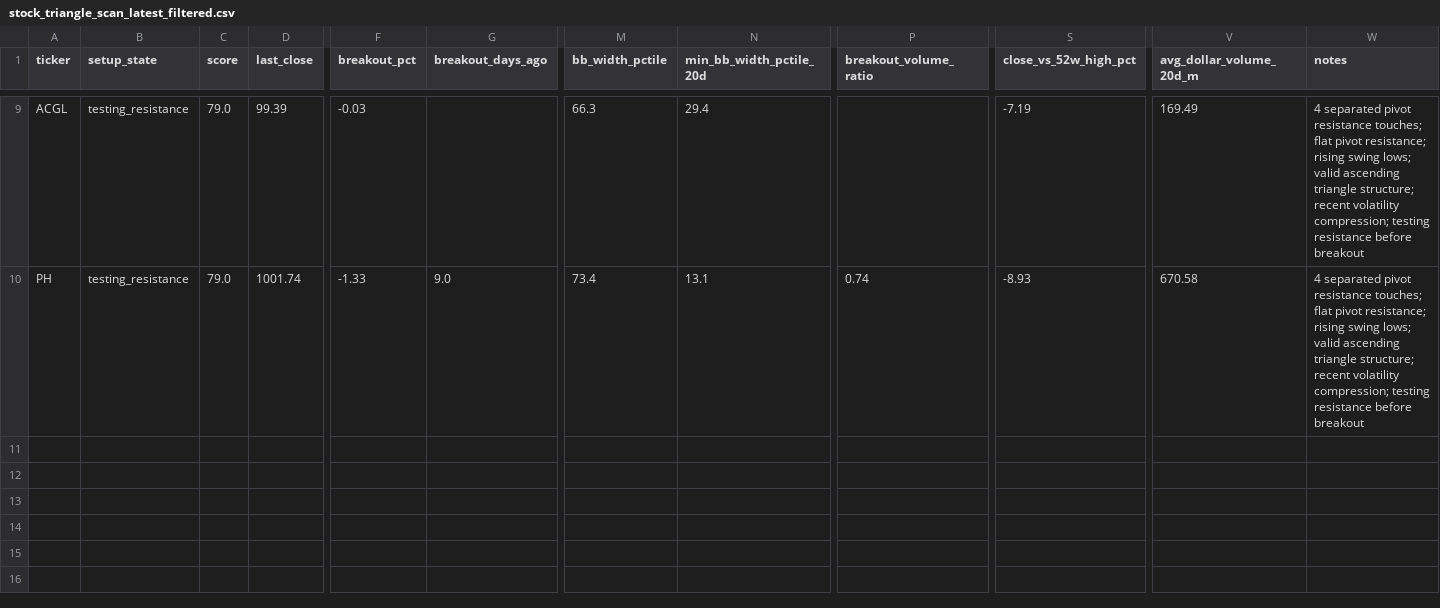
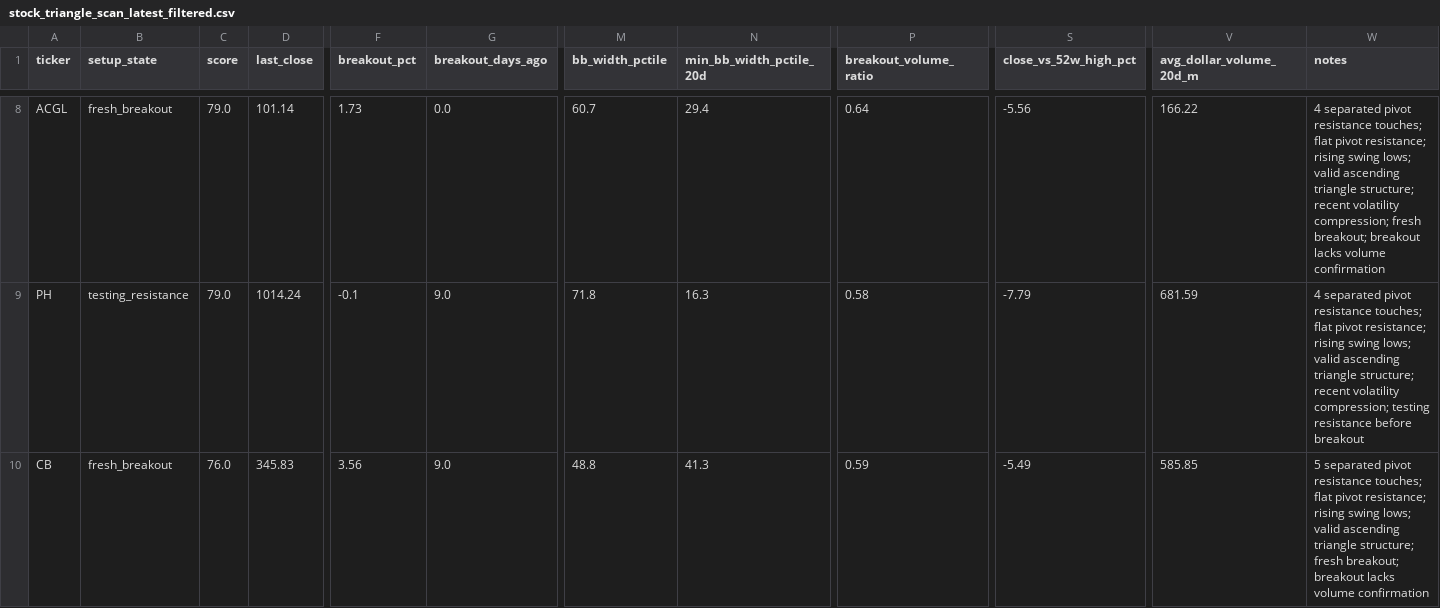
Before and after one commit to rohanptl/triangle_breakout_scanner, a CSV file: outputs/stock_triangle_scan_latest_filtered.csv, drawn as a sheet; only a part is shown, gaps mark what is left out; addresses are those after the commit; rows hold the shown columns only; the diff covers the shown part only; the diff names each change by its address in the sheet, - before the commit and + after, or states it on an @@ line.

```diff
--- a/outputs/stock_triangle_scan_latest_filtered.csv
+++ b/outputs/stock_triangle_scan_latest_filtered.csv
-B8 (setup_state): testing_resistance
+B8 (setup_state): fresh_breakout
-D8 (last_close): 99.39
+D8 (last_close): 101.14
-F8 (breakout_pct): -0.03
+F8 (breakout_pct): 1.73
-G8 (breakout_days_ago): (empty)
+G8 (breakout_days_ago): 0.0
-M8 (bb_width_pctile): 66.3
+M8 (bb_width_pctile): 60.7
-P8 (breakout_volume_ratio): (empty)
+P8 (breakout_volume_ratio): 0.64
-S8 (close_vs_52w_high_pct): -7.19
+S8 (close_vs_52w_high_pct): -5.56
-V8 (avg_dollar_volume_20d_m): 169.49
+V8 (avg_dollar_volume_20d_m): 166.22
-W8 (notes): …volatility compression; testing resistance before breakout
+W8 (notes): …volatility compression; fresh breakout; breakout lacks volume confirmation
-D9 (last_close): 1001.74
+D9 (last_close): 1014.24
-F9 (breakout_pct): -1.33
+F9 (breakout_pct): -0.1
-M9 (bb_width_pctile): 73.4
+M9 (bb_width_pctile): 71.8
-N9 (min_bb_width_pctile_20d): 13.1
+N9 (min_bb_width_pctile_20d): 16.3
-P9 (breakout_volume_ratio): 0.74
+P9 (breakout_volume_ratio): 0.58
-S9 (close_vs_52w_high_pct): -8.93
+S9 (close_vs_52w_high_pct): -7.79
-V9 (avg_dollar_volume_20d_m): 670.58
+V9 (avg_dollar_volume_20d_m): 681.59
+row 10: CB | fresh_breakout | 76.0 | 345.83 | 3.56 | 9.0 | 48.8 | 41.3 | 0.59 | -5.49 | 585.85 | 5 separated pivot resistance touches; flat pivot resistance; rising swing lows; valid ascending triangle structure; fresh breakout; breakout lacks volume confirmation
```
Also changed, not shown: 2 added rows, 3 removed rows and 26 edited cells elsewhere in this file, outputs/etf_triangle_scan_latest.csv, outputs/etf_triangle_scan_latest_filtered.csv, 2 other files.
